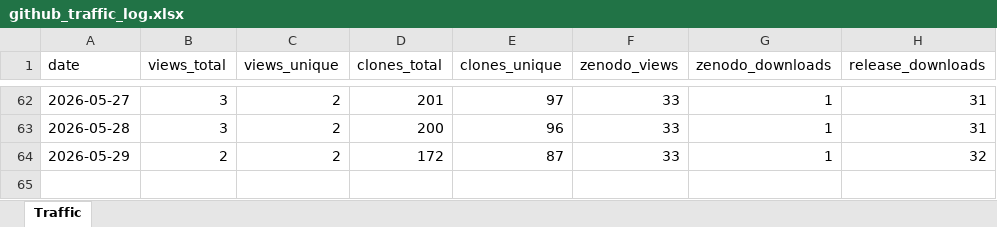
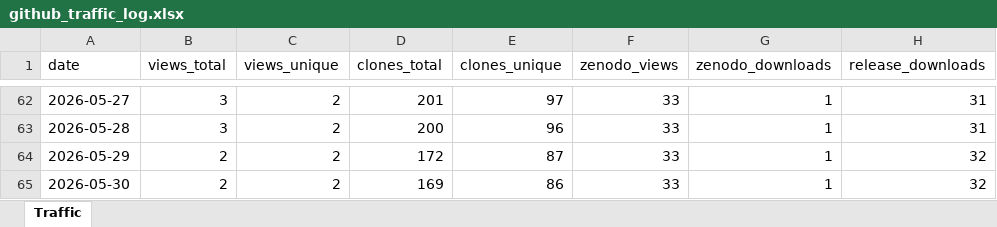
Before and after one commit to ahuelsmeier/gsl-transition-generator, an Excel workbook: github_traffic_log.xlsx, sheet Traffic, drawn as a sheet; only a part is shown, gaps mark what is left out; values as stored, in another font and other column widths than the file's, no borders; the diff names each change by its address in the sheet, - before the commit and + after, or states it on an @@ line.

```diff
--- a/github_traffic_log.xlsx (sheet Traffic)
+++ b/github_traffic_log.xlsx (sheet Traffic)
+row 65: 2026-05-30 | 2 | 2 | 169 | 86 | 33 | 1 | 32
```
